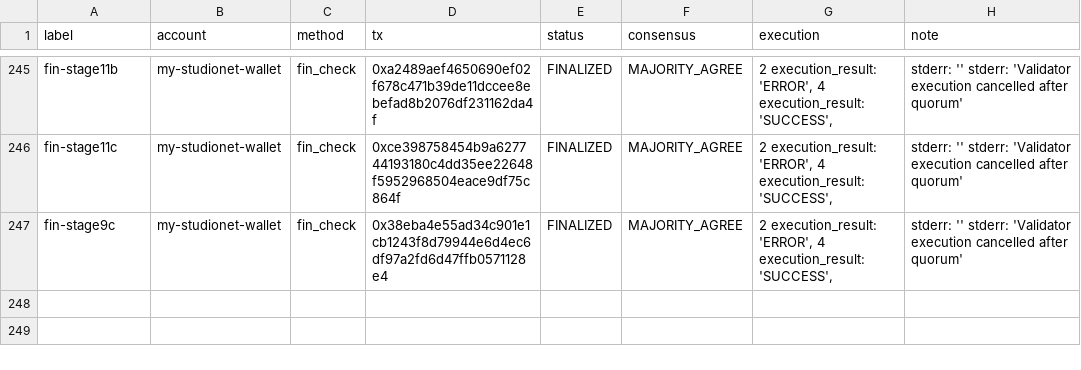
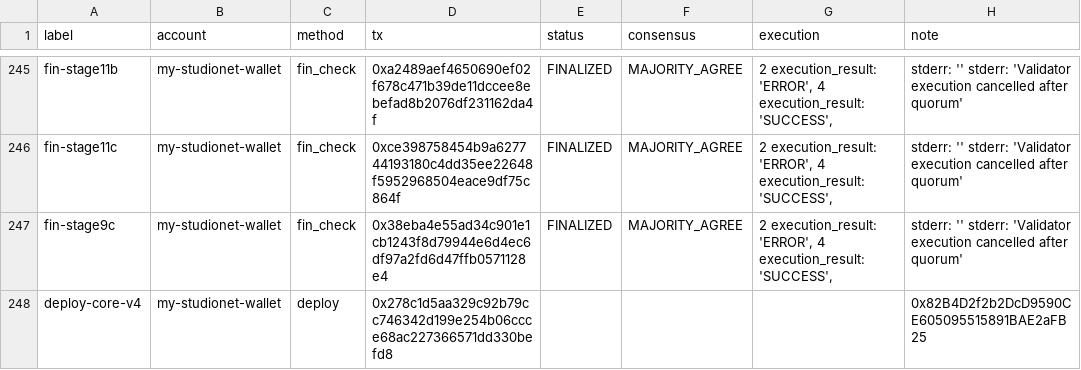
Before and after one commit to Chinny070/HandoffGraph, a TSV file: proofs/tx_log.tsv, drawn as a sheet; only a part is shown, gaps mark what is left out.

```diff
--- a/proofs/tx_log.tsv
+++ b/proofs/tx_log.tsv
@@ -247 +247,2 @@ fin-stage11c	my-studionet-wallet	fin_check	0xce398758454b9a627744193180c4dd35ee2
 fin-stage9c	my-studionet-wallet	fin_check	0x38eba4e55ad34c901e1cb1243f8d79944e6d4ec6df97a2fd6d47ffb0571128e4	FINALIZED	MAJORITY_AGREE	 2 execution_result: 'ERROR', 4 execution_result: 'SUCCESS',	stderr: '' stderr: 'Validator execution cancelled after quorum'
+deploy-core-v4	my-studionet-wallet	deploy	0x278c1d5aa329c92b79cc746342d199e254b06ccce68ac227366571dd330befd8				0x82B4D2f2b2DcD9590CE605095515891BAE2aFB25
```
Also changed, not shown: 1 other file.
